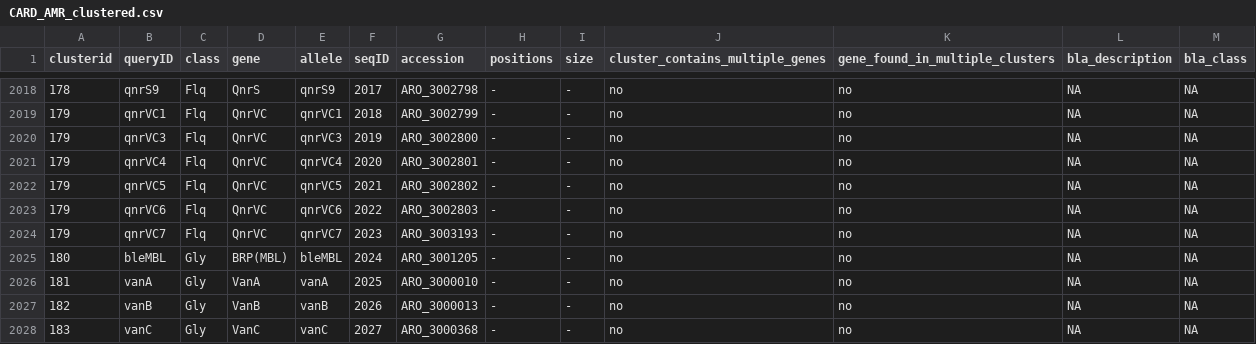
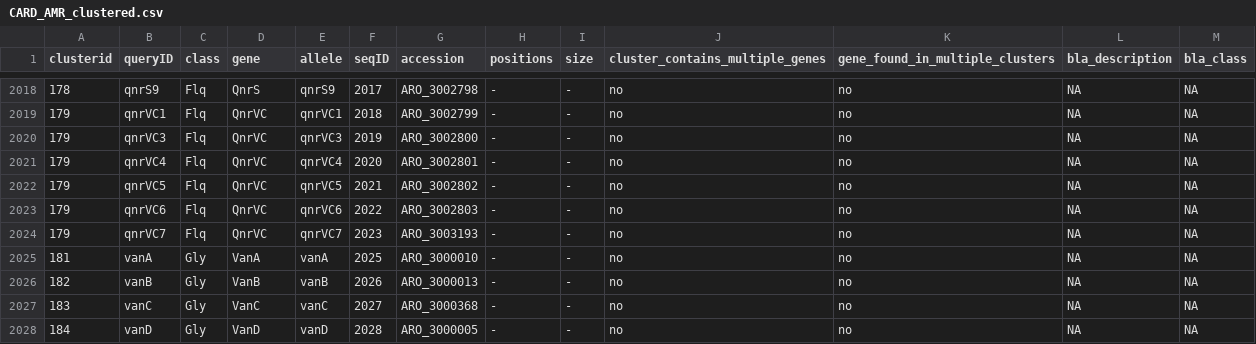
Before and after one commit to klebgenomics/Kleborate, a CSV file: kleborate/data/CARD_AMR_clustered.csv, drawn as a sheet; only a part is shown, gaps mark what is left out; the shorter side is filled out with more unchanged rows; the diff names each change by its address in the sheet, - before the commit and + after, or states it on an @@ line.

```diff
--- a/kleborate/data/CARD_AMR_clustered.csv
+++ b/kleborate/data/CARD_AMR_clustered.csv
-row 2025: 180 | bleMBL | Gly | BRP(MBL) | bleMBL | 2024 | ARO_3001205 | - | - | no | no | NA | NA
```
Also changed, not shown: 1 other file.
